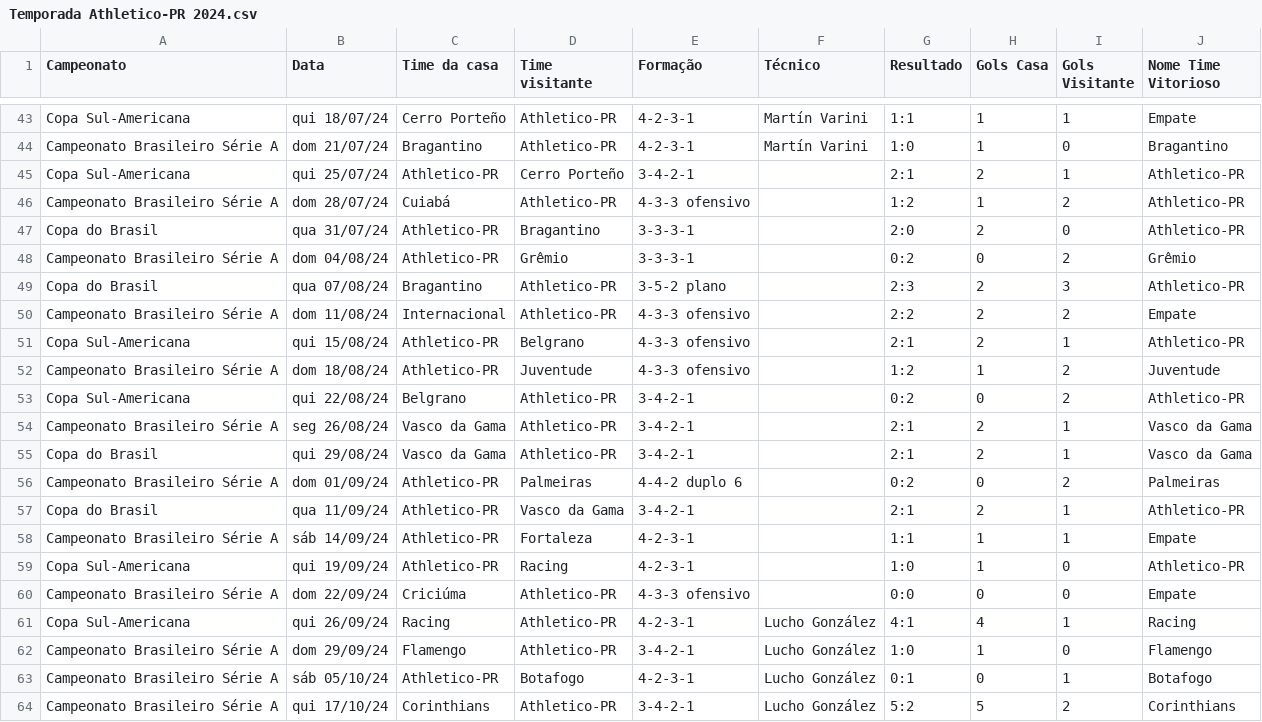
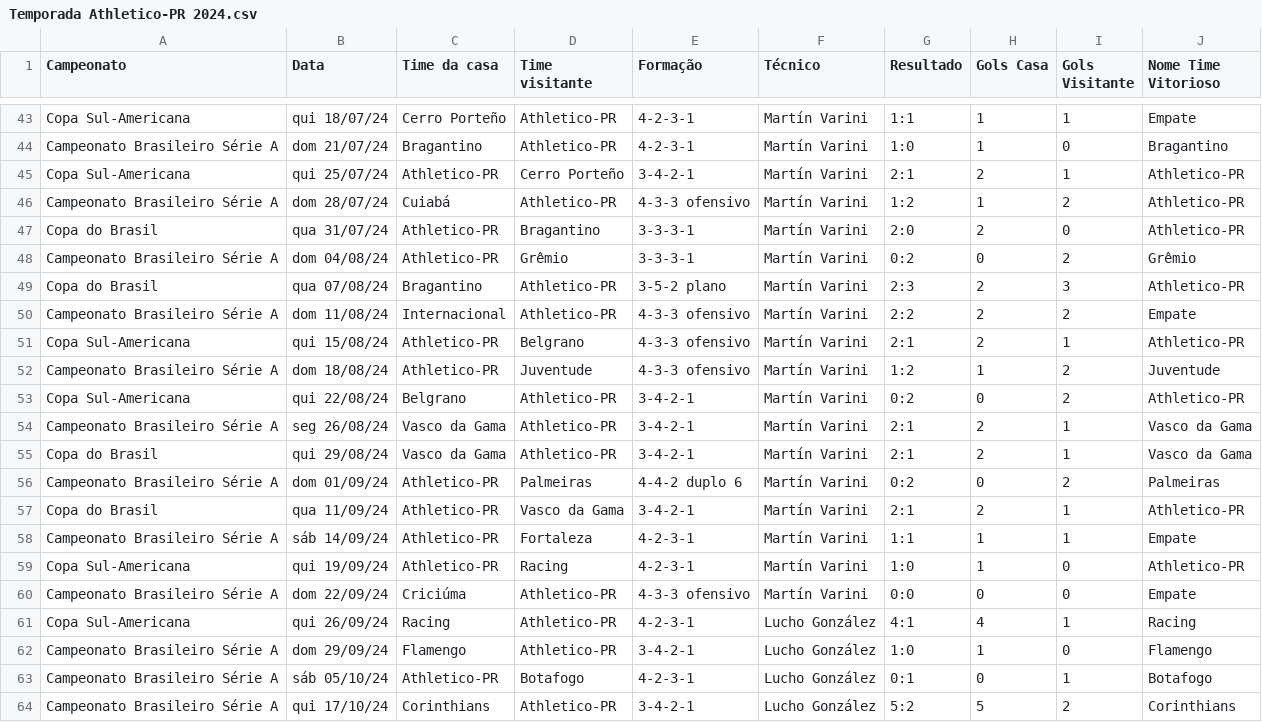
Before and after one commit to vinicius-mouzinho/Aproveitamento-Times-BR, a CSV file: data/Temporada Athletico-PR 2024.csv, drawn as a sheet; only a part is shown, gaps mark what is left out.

```diff
--- a/data/Temporada Athletico-PR 2024.csv
+++ b/data/Temporada Athletico-PR 2024.csv
@@ -44,18 +44,18 @@ Copa Sul-Americana,qui 18/07/24,Cerro Porteño,Athletico-PR,4-2-3-1,Martín Vari
 Campeonato Brasileiro Série A,dom 21/07/24,Bragantino,Athletico-PR,4-2-3-1,Martín Varini,1:0,1,0,Bragantino
-Copa Sul-Americana,qui 25/07/24,Athletico-PR,Cerro Porteño,3-4-2-1,,2:1,2,1,Athletico-PR
-Campeonato Brasileiro Série A,dom 28/07/24,Cuiabá,Athletico-PR,4-3-3 ofensivo,,1:2,1,2,Athletico-PR
-Copa do Brasil,qua 31/07/24,Athletico-PR,Bragantino,3-3-3-1,,2:0,2,0,Athletico-PR
-Campeonato Brasileiro Série A,dom 04/08/24,Athletico-PR,Grêmio,3-3-3-1,,0:2,0,2,Grêmio
-Copa do Brasil,qua 07/08/24,Bragantino,Athletico-PR,3-5-2 plano,,2:3,2,3,Athletico-PR
-Campeonato Brasileiro Série A,dom 11/08/24,Internacional,Athletico-PR,4-3-3 ofensivo,,2:2,2,2,Empate
-Copa Sul-Americana,qui 15/08/24,Athletico-PR,Belgrano,4-3-3 ofensivo,,2:1,2,1,Athletico-PR
-Campeonato Brasileiro Série A,dom 18/08/24,Athletico-PR,Juventude,4-3-3 ofensivo,,1:2,1,2,Juventude
-Copa Sul-Americana,qui 22/08/24,Belgrano,Athletico-PR,3-4-2-1,,0:2,0,2,Athletico-PR
-Campeonato Brasileiro Série A,seg 26/08/24,Vasco da Gama,Athletico-PR,3-4-2-1,,2:1,2,1,Vasco da Gama
-Copa do Brasil,qui 29/08/24,Vasco da Gama,Athletico-PR,3-4-2-1,,2:1,2,1,Vasco da Gama
-Campeonato Brasileiro Série A,dom 01/09/24,Athletico-PR,Palmeiras,4-4-2 duplo 6,,0:2,0,2,Palmeiras
-Copa do Brasil,qua 11/09/24,Athletico-PR,Vasco da Gama,3-4-2-1,,2:1,2,1,Athletico-PR
-Campeonato Brasileiro Série A,sáb 14/09/24,Athletico-PR,Fortaleza,4-2-3-1,,1:1,1,1,Empate
-Copa Sul-Americana,qui 19/09/24,Athletico-PR,Racing,4-2-3-1,,1:0,1,0,Athletico-PR
-Campeonato Brasileiro Série A,dom 22/09/24,Criciúma,Athletico-PR,4-3-3 ofensivo,,0:0,0,0,Empate
+Copa Sul-Americana,qui 25/07/24,Athletico-PR,Cerro Porteño,3-4-2-1,Martín Varini,2:1,2,1,Athletico-PR
+Campeonato Brasileiro Série A,dom 28/07/24,Cuiabá,Athletico-PR,4-3-3 ofensivo,Martín Varini,1:2,1,2,Athletico-PR
+Copa do Brasil,qua 31/07/24,Athletico-PR,Bragantino,3-3-3-1,Martín Varini,2:0,2,0,Athletico-PR
+Campeonato Brasileiro Série A,dom 04/08/24,Athletico-PR,Grêmio,3-3-3-1,Martín Varini,0:2,0,2,Grêmio
+Copa do Brasil,qua 07/08/24,Bragantino,Athletico-PR,3-5-2 plano,Martín Varini,2:3,2,3,Athletico-PR
+Campeonato Brasileiro Série A,dom 11/08/24,Internacional,Athletico-PR,4-3-3 ofensivo,Martín Varini,2:2,2,2,Empate
+Copa Sul-Americana,qui 15/08/24,Athletico-PR,Belgrano,4-3-3 ofensivo,Martín Varini,2:1,2,1,Athletico-PR
+Campeonato Brasileiro Série A,dom 18/08/24,Athletico-PR,Juventude,4-3-3 ofensivo,Martín Varini,1:2,1,2,Juventude
+Copa Sul-Americana,qui 22/08/24,Belgrano,Athletico-PR,3-4-2-1,Martín Varini,0:2,0,2,Athletico-PR
+Campeonato Brasileiro Série A,seg 26/08/24,Vasco da Gama,Athletico-PR,3-4-2-1,Martín Varini,2:1,2,1,Vasco da Gama
+Copa do Brasil,qui 29/08/24,Vasco da Gama,Athletico-PR,3-4-2-1,Martín Varini,2:1,2,1,Vasco da Gama
+Campeonato Brasileiro Série A,dom 01/09/24,Athletico-PR,Palmeiras,4-4-2 duplo 6,Martín Varini,0:2,0,2,Palmeiras
+Copa do Brasil,qua 11/09/24,Athletico-PR,Vasco da Gama,3-4-2-1,Martín Varini,2:1,2,1,Athletico-PR
+Campeonato Brasileiro Série A,sáb 14/09/24,Athletico-PR,Fortaleza,4-2-3-1,Martín Varini,1:1,1,1,Empate
+Copa Sul-Americana,qui 19/09/24,Athletico-PR,Racing,4-2-3-1,Martín Varini,1:0,1,0,Athletico-PR
+Campeonato Brasileiro Série A,dom 22/09/24,Criciúma,Athletico-PR,4-3-3 ofensivo,Martín Varini,0:0,0,0,Empate
 Copa Sul-Americana,qui 26/09/24,Racing,Athletico-PR,4-2-3-1,Lucho González,4:1,4,1,Racing
```
Also changed, not shown: data/Temporada Atlético-MG 2024.csv, data/Temporada Corinthians 2024.csv, 7 other files.
